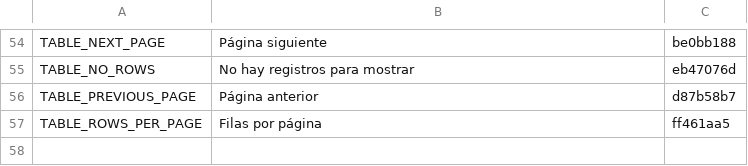
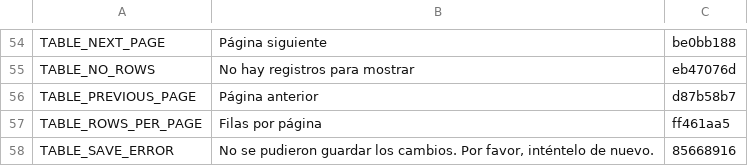
Before and after one commit to terraware/web-components, a CSV file: src/strings/csv/es.csv, drawn as a sheet; only a part is shown, gaps mark what is left out; the diff names each change by its address in the sheet, - before the commit and + after, or states it on an @@ line.

```diff
--- a/src/strings/csv/es.csv
+++ b/src/strings/csv/es.csv
+row 58: TABLE_SAVE_ERROR | No se pudieron guardar los cambios. Por favor, inténtelo de nuevo. | 85668916
```
Also changed, not shown: src/strings/csv/en.csv, src/strings/csv/fr.csv, 7 other files.
